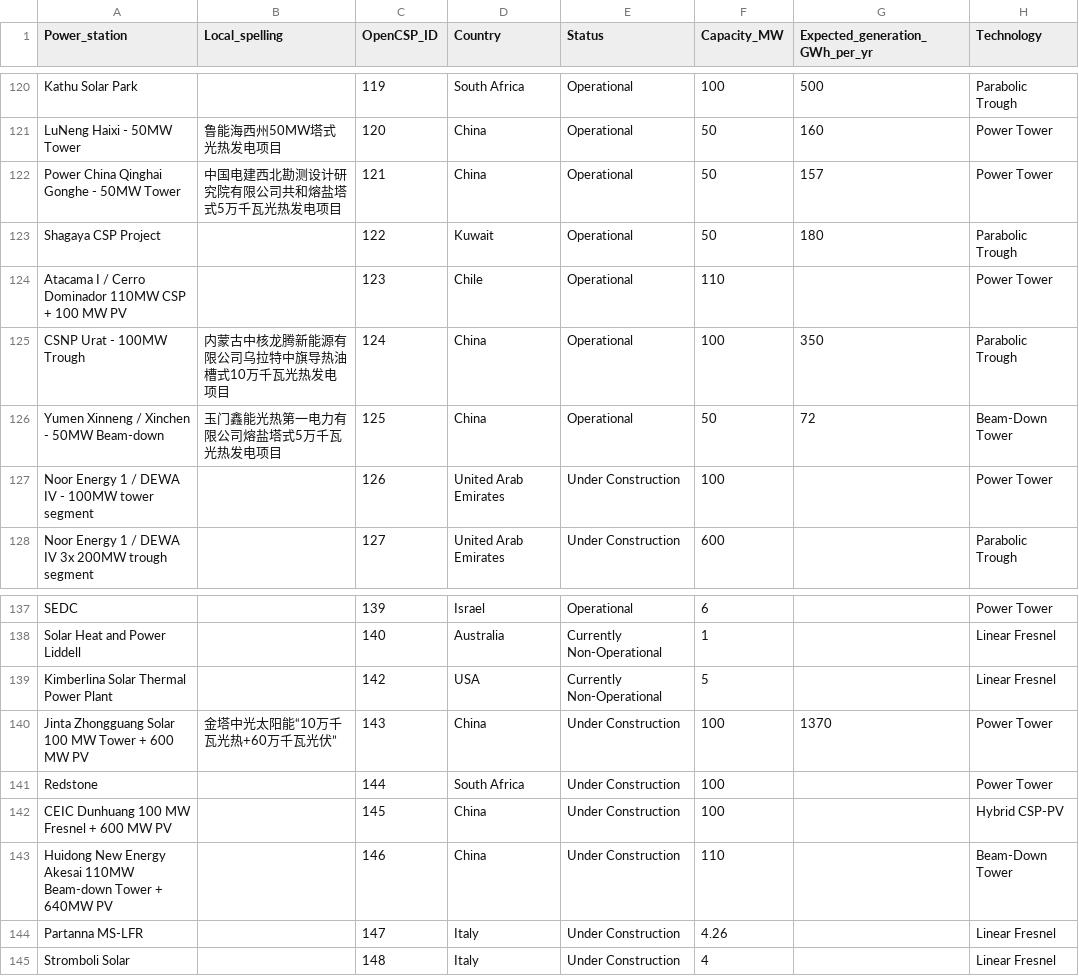
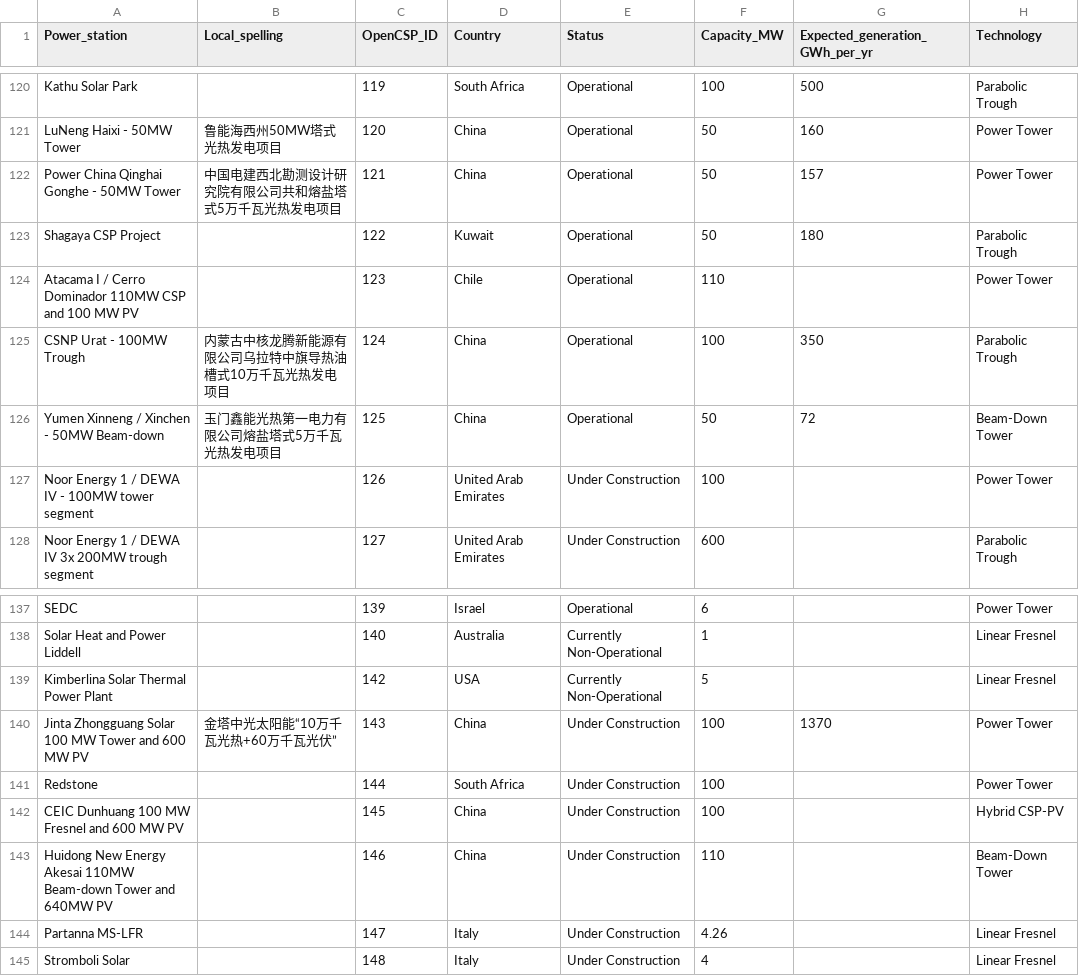
Before and after one commit to repolicy/csp-guru, a CSV file: csp-guru/csp-guru.csv, drawn as a sheet; only a part is shown, gaps mark what is left out; the diff names each change by its address in the sheet, - before the commit and + after, or states it on an @@ line.

Commit message:
homepage data page
some power station names seem to have contained invalide characters

```diff
--- a/csp-guru/csp-guru.csv
+++ b/csp-guru/csp-guru.csv
-A124 (Power_station): …110MW CSP + 100 MW…
+A124 (Power_station): …110MW CSP and 100 MW…
-A140 (Power_station): …MW Tower + 600 MW…
+A140 (Power_station): …MW Tower and 600 MW…
-A142 (Power_station): CEIC Dunhuang 100 MW Fresnel + 600 MW PV
+A142 (Power_station): CEIC Dunhuang 100 MW Fresnel and 600 MW PV
-A143 (Power_station): …Beam-down Tower + 640MW PV
+A143 (Power_station): …Beam-down Tower and 640MW PV
```
Also changed, not shown: 1 other file.
